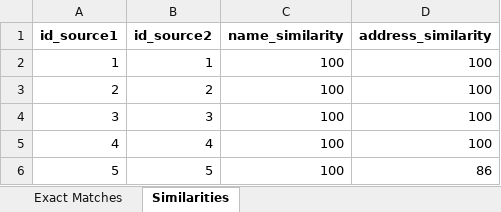
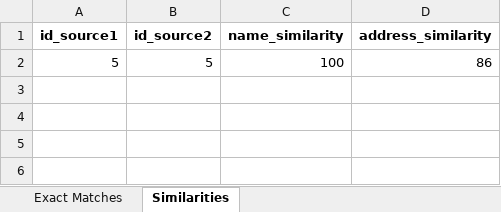
Before and after one commit to adinasa22/projectM, an Excel workbook: output.xlsx, sheet Similarities, drawn as a sheet; values as stored, in another font and other column widths than the file's, no borders; the diff names each change by its address in the sheet, - before the commit and + after, or states it on an @@ line.

```diff
--- a/output.xlsx (sheet Similarities)
+++ b/output.xlsx (sheet Similarities)
-row 2: 1 | 1 | 100 | 100
-row 3: 2 | 2 | 100 | 100
-row 4: 3 | 3 | 100 | 100
-row 5: 4 | 4 | 100 | 100
```
Also changed, not shown: 1 other file.
